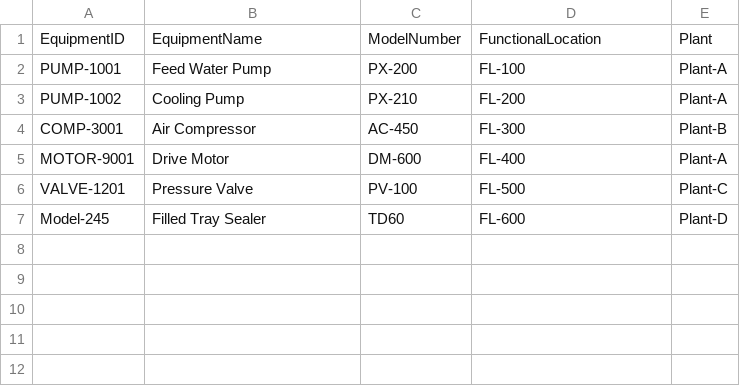
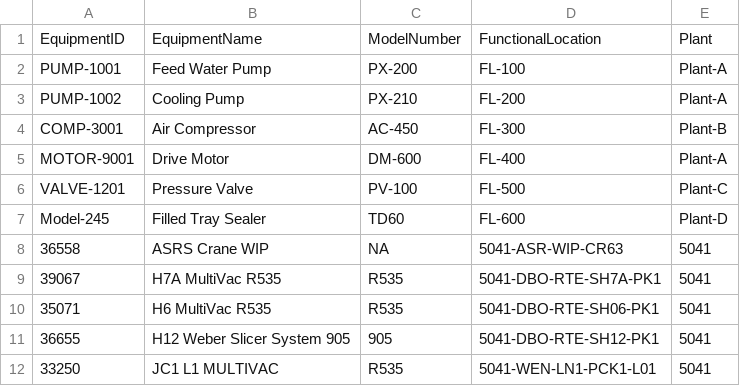
Before and after one commit to vmadkan/MLF_Equipment_CAP, a CSV file: db/data/sap.capire.MLF-Equipment.csv, drawn as a sheet.

```diff
--- a/db/data/sap.capire.MLF-Equipment.csv
+++ b/db/data/sap.capire.MLF-Equipment.csv
@@ -7 +7,6 @@ VALVE-1201;Pressure Valve;PV-100;FL-500;Plant-C
 Model-245;Filled Tray Sealer;TD60;FL-600;Plant-D
+36558;ASRS Crane WIP;NA;5041-ASR-WIP-CR63;5041
+39067;H7A MultiVac R535;R535;5041-DBO-RTE-SH7A-PK1;5041
+35071;H6 MultiVac R535;R535;5041-DBO-RTE-SH06-PK1;5041
+36655;H12 Weber Slicer System 905;905;5041-DBO-RTE-SH12-PK1;5041
+33250;JC1 L1 MULTIVAC;R535;5041-WEN-LN1-PCK1-L01;5041
```
Also changed, not shown: db/data/sap.capire.MLF-Equipment.RepairHistory.csv, db/data/sap.capire.MLF-FailureCodes.csv.
